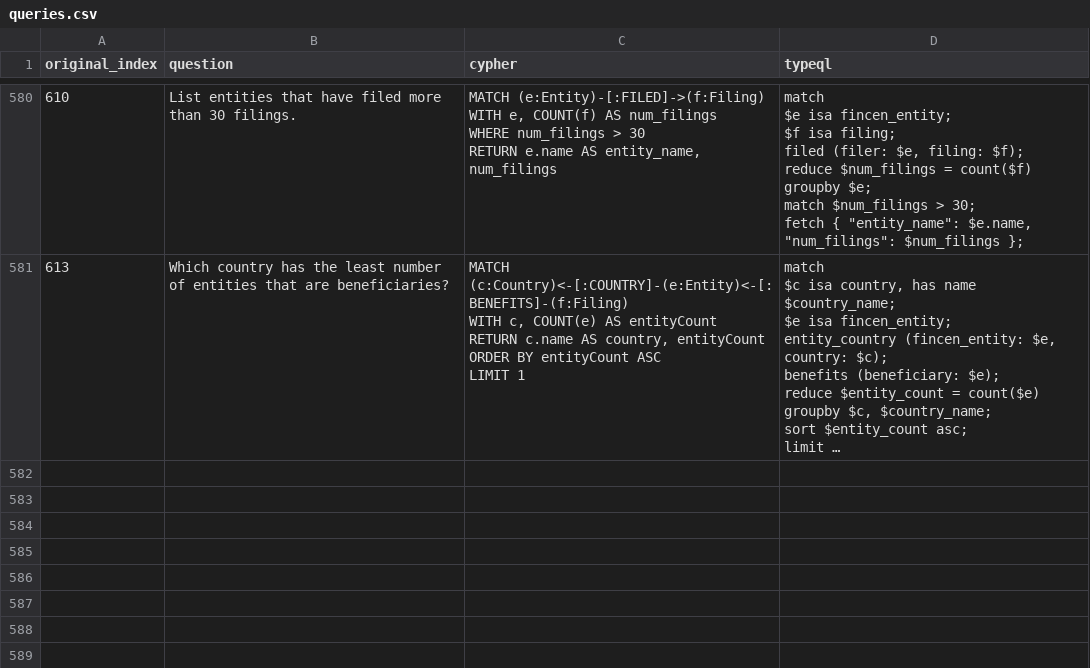
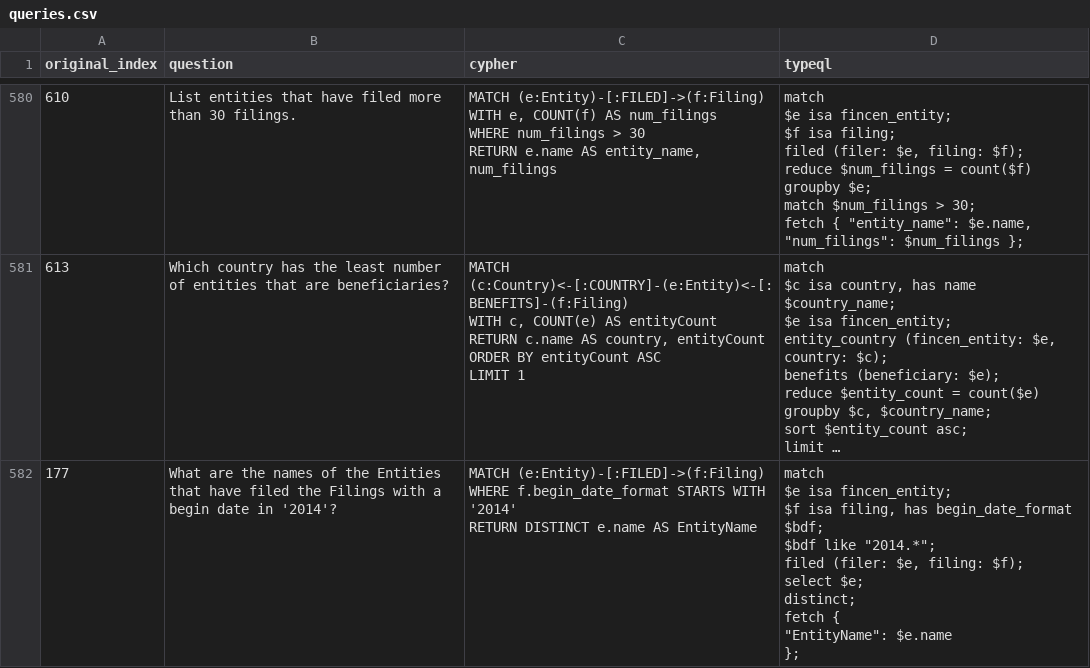
Before and after one commit to flyingsilverfin/text2typeql, a CSV file: dataset/synthetic-2/fincen/queries.csv, drawn as a sheet; only a part is shown, gaps mark what is left out; long unchanged cells end in …; ↵ is a line break in a cell; the diff covers the shown part only; the diff names each change by its address in the sheet, - before the commit and + after, or states it on an @@ line.

```diff
--- a/dataset/synthetic-2/fincen/queries.csv
+++ b/dataset/synthetic-2/fincen/queries.csv
+row 582: 177 | What are the names of the Entities that have filed the Filings with a begin date in '2014'? | MATCH (e:Entity)-[:FILED]->(f:Filing) ↵ WHERE f.begin_date_format STARTS WITH '2014' ↵ RETURN DISTINCT e.name AS EntityName | match ↵ $e isa fincen_entity; ↵ $f isa filing, has begin_date_format $bdf; ↵ $bdf like "2014.*"; ↵ filed (filer: $e, filing: $f); ↵ select $e; ↵ distinct; ↵ fetch { ↵ "EntityName": $e.name ↵ };
```
Also changed, not shown: 3 added rows elsewhere in this file, dataset/synthetic-2/grandstack/queries.csv, dataset/synthetic-2/movies/failed.csv, 31 other files.
